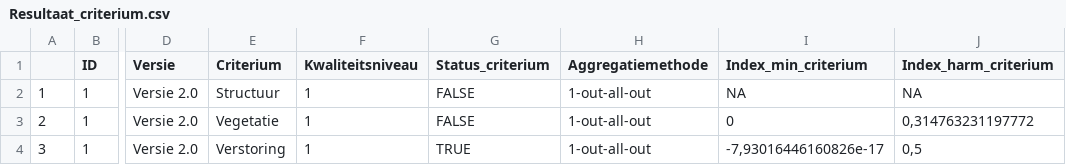
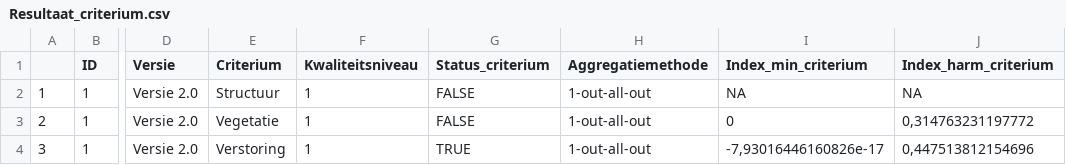
Before and after one commit to inbo/LSVI, a CSV file: inst/vbdata/Resultaat_test_bosv2/Resultaat_criterium.csv, drawn as a sheet; only a part is shown, gaps mark what is left out; the diff names each change by its address in the sheet, - before the commit and + after, or states it on an @@ line.

```diff
--- a/inst/vbdata/Resultaat_test_bosv2/Resultaat_criterium.csv
+++ b/inst/vbdata/Resultaat_test_bosv2/Resultaat_criterium.csv
-J4 (Index_harm_criterium): 0,5
+J4 (Index_harm_criterium): 0,447513812154696
```
Also changed, not shown: inst/vbdata/Resultaat_test_bosv2/Resultaat_detail.csv, inst/vbdata/Resultaat_test_bosv2/Resultaat_indicator.csv, 1 other file.
